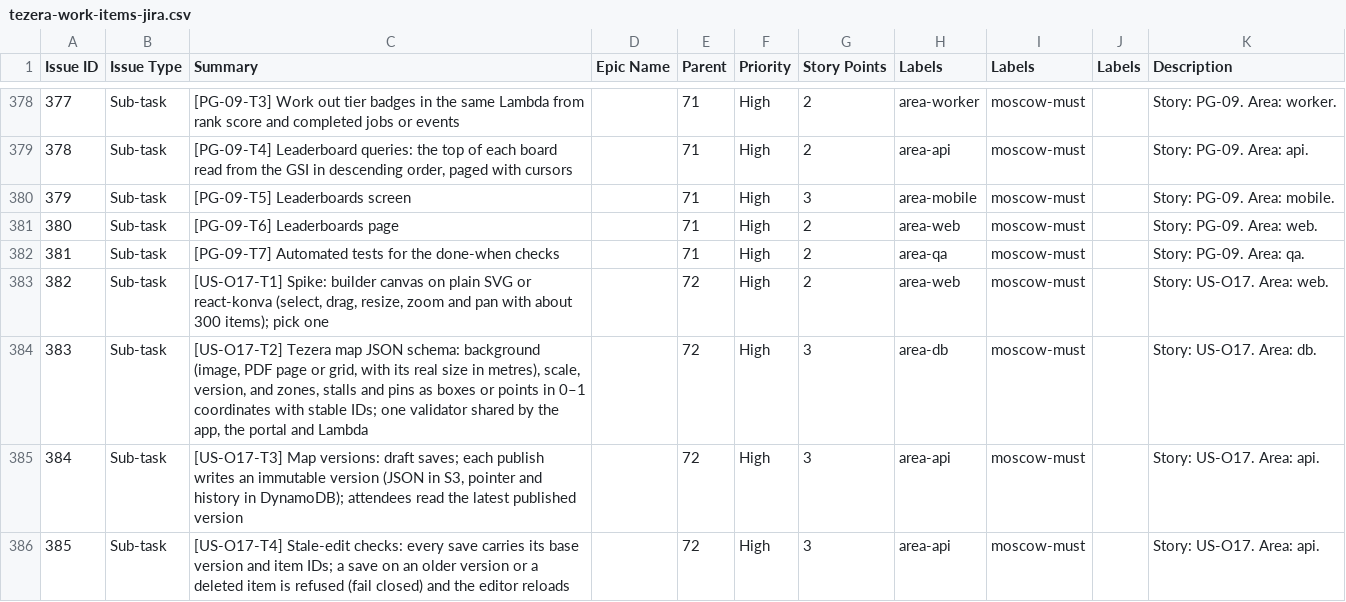
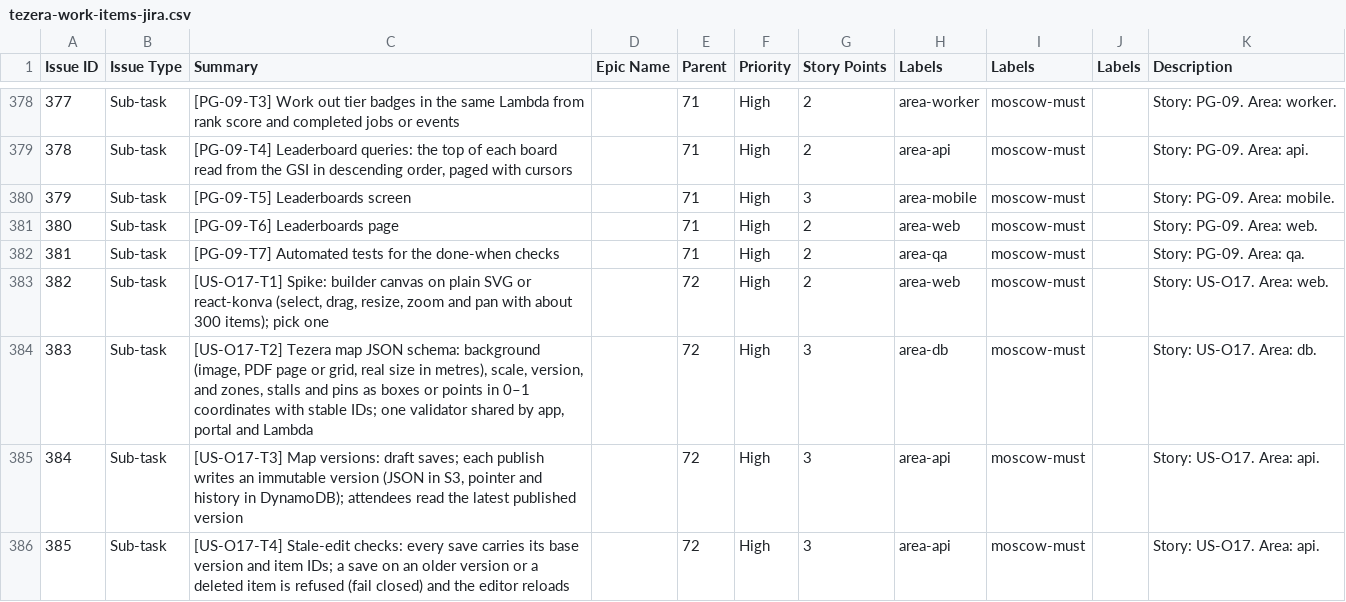
Before and after one commit to Tezera-LK/ATP, a CSV file: research/tezera-work-items-jira.csv, drawn as a sheet; only a part is shown, gaps mark what is left out; the diff names each change by its address in the sheet, - before the commit and + after, or states it on an @@ line.

Commit message:
docs: record Jira import of the work items
- Work items page: "Importing into Jira" now gives the steps that worked
  (classic CSV importer, field mapping, 250-row and 255-character limits,
  sub-tasks linked by story key) and says Jira is the live backlog.
- Shorten the US-O17-T2 task title to fit Jira's 255-character summary
  limit, on the page and in the CSV snapshot.
- README, CLAUDE.md and HANDOFF.md note the import and its gotchas.

```diff
--- a/research/tezera-work-items-jira.csv
+++ b/research/tezera-work-items-jira.csv
-C384 (Summary): …or grid, with its real size in metres), scale, version, and zones, stalls and pins as boxes or points in 0–1 coordinates with stable IDs; one validator shared by the app, the portal and…
+C384 (Summary): …or grid, real size in metres), scale, version, and zones, stalls and pins as boxes or points in 0–1 coordinates with stable IDs; one validator shared by app, portal and…
```
Also changed, not shown: 4 other files.
